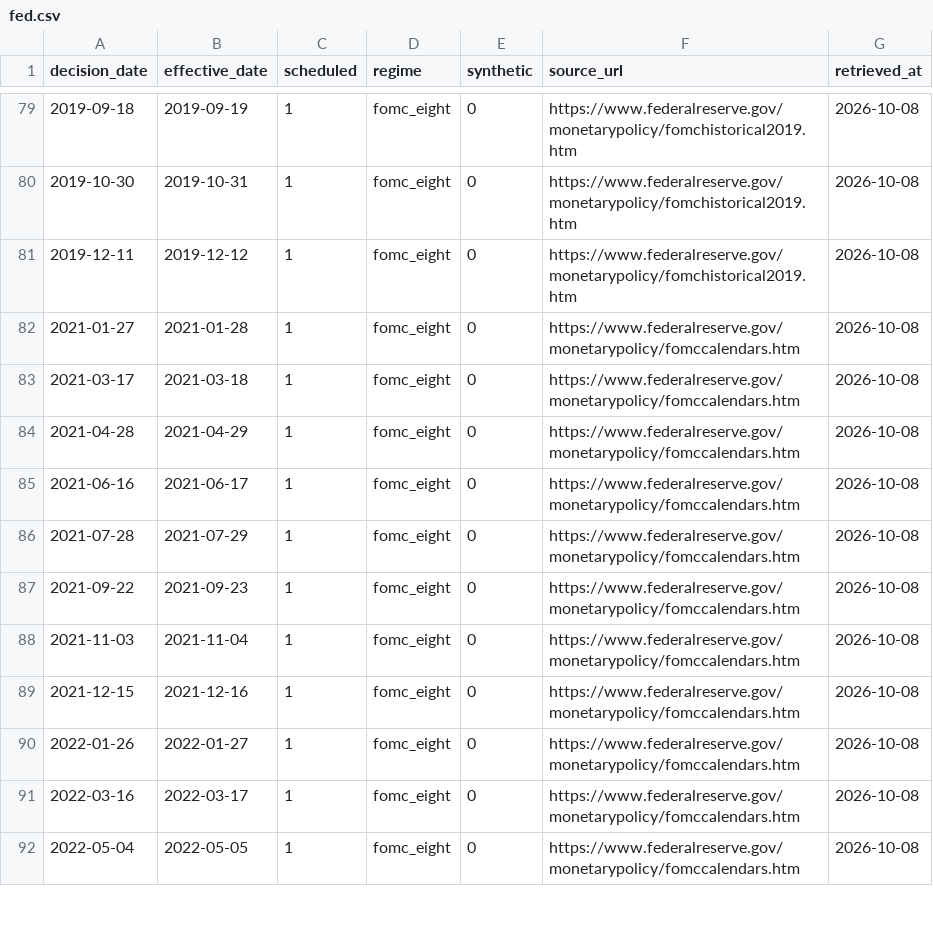
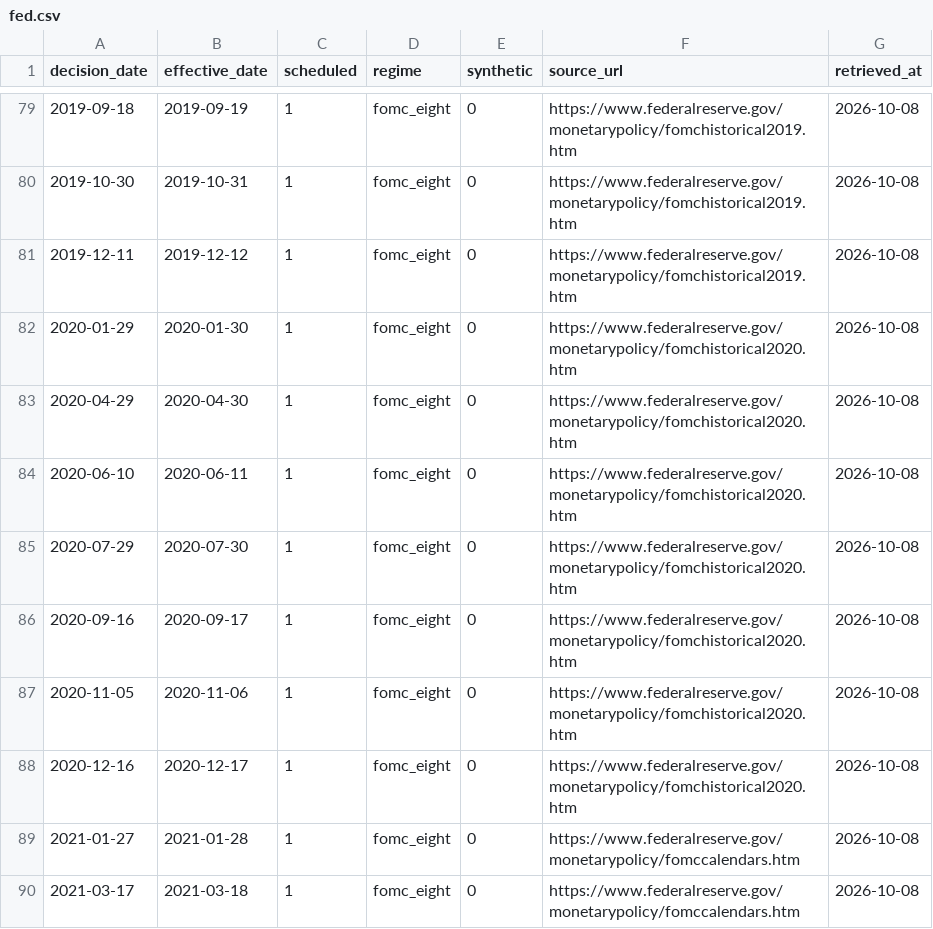
Before and after one commit to adrianchiu1/stir, a CSV file: data/refdata/meetings/fed.csv, drawn as a sheet; only a part is shown, gaps mark what is left out; the shorter side is filled out with more unchanged rows.

```diff
--- a/data/refdata/meetings/fed.csv
+++ b/data/refdata/meetings/fed.csv
@@ -81,2 +81,9 @@ decision_date,effective_date,scheduled,regime,synthetic,source_url,retrieved_at
 2019-12-11,2019-12-12,1,fomc_eight,0,https://www.federalreserve.gov/monetarypolicy/fomchistorical2019.htm,2026-10-08
+2020-01-29,2020-01-30,1,fomc_eight,0,https://www.federalreserve.gov/monetarypolicy/fomchistorical2020.htm,2026-10-08
+2020-04-29,2020-04-30,1,fomc_eight,0,https://www.federalreserve.gov/monetarypolicy/fomchistorical2020.htm,2026-10-08
+2020-06-10,2020-06-11,1,fomc_eight,0,https://www.federalreserve.gov/monetarypolicy/fomchistorical2020.htm,2026-10-08
+2020-07-29,2020-07-30,1,fomc_eight,0,https://www.federalreserve.gov/monetarypolicy/fomchistorical2020.htm,2026-10-08
+2020-09-16,2020-09-17,1,fomc_eight,0,https://www.federalreserve.gov/monetarypolicy/fomchistorical2020.htm,2026-10-08
+2020-11-05,2020-11-06,1,fomc_eight,0,https://www.federalreserve.gov/monetarypolicy/fomchistorical2020.htm,2026-10-08
+2020-12-16,2020-12-17,1,fomc_eight,0,https://www.federalreserve.gov/monetarypolicy/fomchistorical2020.htm,2026-10-08
 2021-01-27,2021-01-28,1,fomc_eight,0,https://www.federalreserve.gov/monetarypolicy/fomccalendars.htm,2026-10-08
```
Also changed, not shown: data/refdata/meetings/boj.csv, 1 other file.
